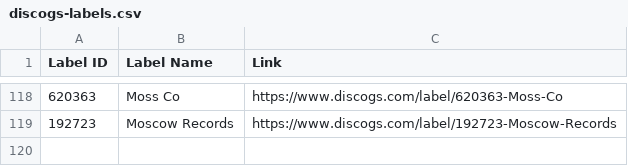
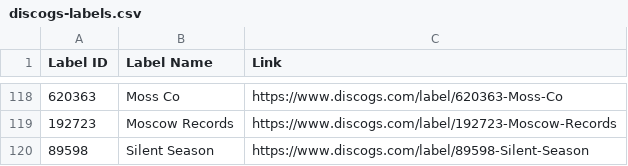
Before and after one commit to mirrorfm/data, a CSV file: discogs-labels.csv, drawn as a sheet; only a part is shown, gaps mark what is left out.

Commit message:
[label] Silent Season

```diff
--- a/discogs-labels.csv
+++ b/discogs-labels.csv
@@ -119 +119,2 @@ Label ID, Label Name, Link
 192723, Moscow Records, https://www.discogs.com/label/192723-Moscow-Records
+89598, Silent Season, https://www.discogs.com/label/89598-Silent-Season
```
